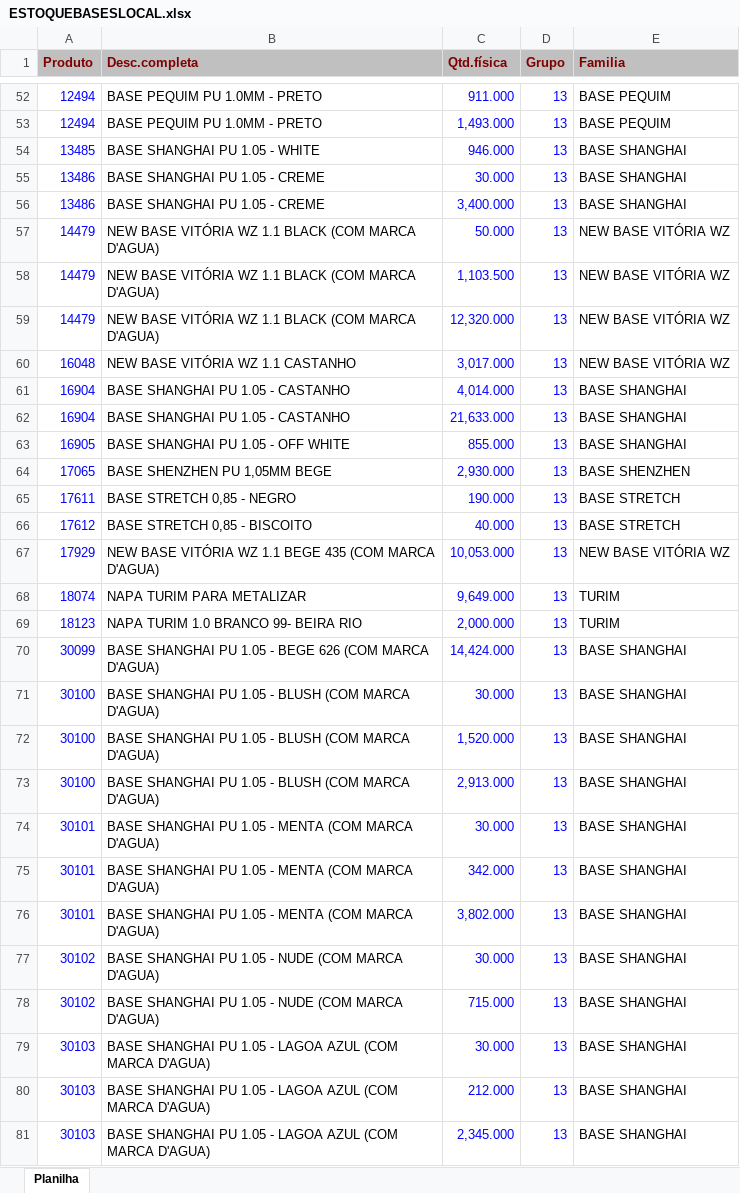
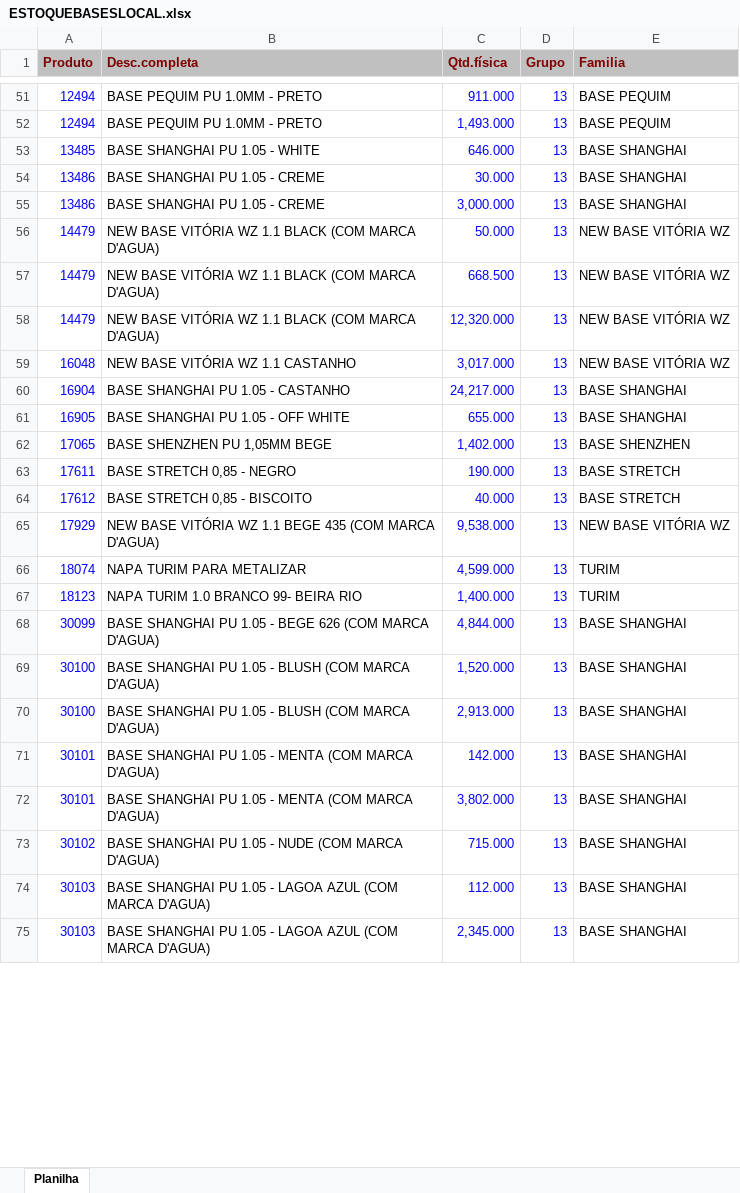
Before and after one commit to afbertuolsmart/SMARTS-STOCK, an Excel workbook: data-source/ESTOQUEBASESLOCAL.xlsx, sheet Planilha, drawn as a sheet; only a part is shown, gaps mark what is left out; values as stored, in another font and other column widths than the file's, no borders; removed rows and columns are numbered as before the commit, all else as after; the diff covers the shown part only; the diff names each change by its address in the sheet, - before the commit and + after, or states it on an @@ line.

```diff
--- a/data-source/ESTOQUEBASESLOCAL.xlsx (sheet Planilha)
+++ b/data-source/ESTOQUEBASESLOCAL.xlsx (sheet Planilha)
-C53 (Qtd.física): 946.000
+C53 (Qtd.física): 646.000
-C55 (Qtd.física): 3,400.000
+C55 (Qtd.física): 3,000.000
-C57 (Qtd.física): 1,103.500
+C57 (Qtd.física): 668.500
-C60 (Qtd.física): 4,014.000
+C60 (Qtd.física): 24,217.000
-row 62: 16904 | BASE SHANGHAI PU 1.05 - CASTANHO | 21,633.000 | 13 | BASE SHANGHAI
-C61 (Qtd.física): 855.000
+C61 (Qtd.física): 655.000
-C62 (Qtd.física): 2,930.000
+C62 (Qtd.física): 1,402.000
-C65 (Qtd.física): 10,053.000
+C65 (Qtd.física): 9,538.000
-C66 (Qtd.física): 9,649.000
+C66 (Qtd.física): 4,599.000
-C67 (Qtd.física): 2,000.000
+C67 (Qtd.física): 1,400.000
-C68 (Qtd.física): 14,424.000
+C68 (Qtd.física): 4,844.000
-row 71: 30100 | BASE SHANGHAI PU 1.05 - BLUSH (COM MARCA D'AGUA) | 30.000 | 13 | BASE SHANGHAI
-C71 (Qtd.física): 30.000
+C71 (Qtd.física): 142.000
-row 75: 30101 | BASE SHANGHAI PU 1.05 - MENTA (COM MARCA D'AGUA) | 342.000 | 13 | BASE SHANGHAI
-row 77: 30102 | BASE SHANGHAI PU 1.05 - NUDE (COM MARCA D'AGUA) | 30.000 | 13 | BASE SHANGHAI
-C74 (Qtd.física): 30.000
+C74 (Qtd.física): 112.000
-row 80: 30103 | BASE SHANGHAI PU 1.05 - LAGOA AZUL (COM MARCA D'AGUA) | 212.000 | 13 | BASE SHANGHAI
```
Also changed, not shown: 14 removed rows and 7 edited cells elsewhere in this sheet, data-source/COMPRABASES.xlsx, data-source/COMPRAPARAGUAI.xlsx, 9 other files.
